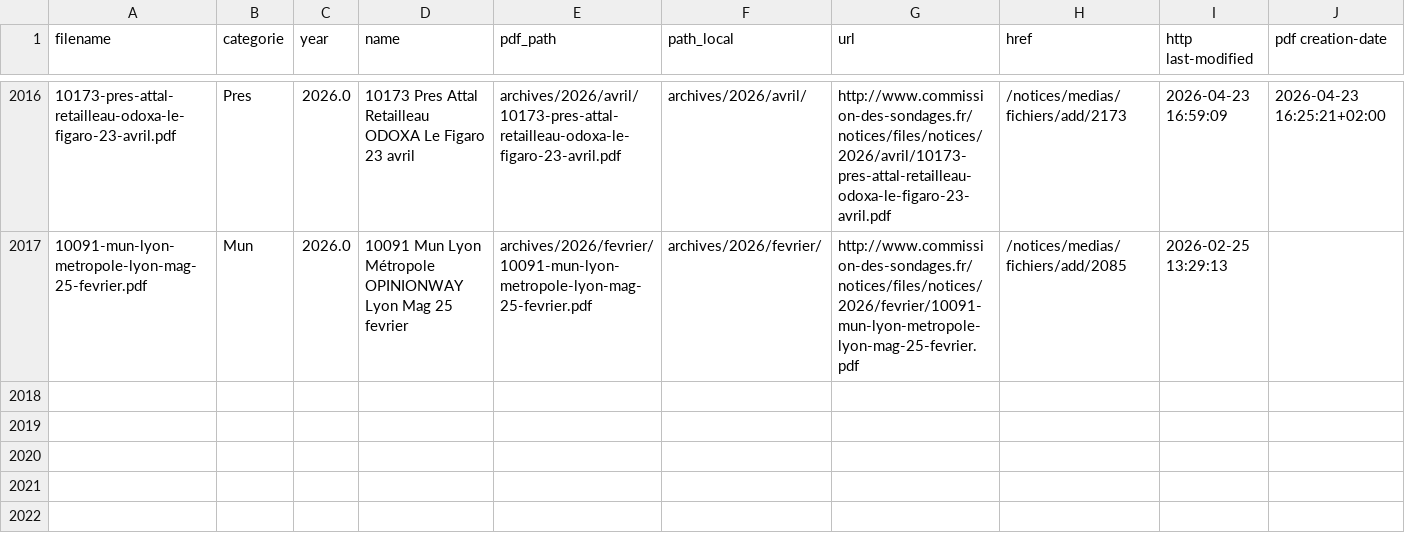
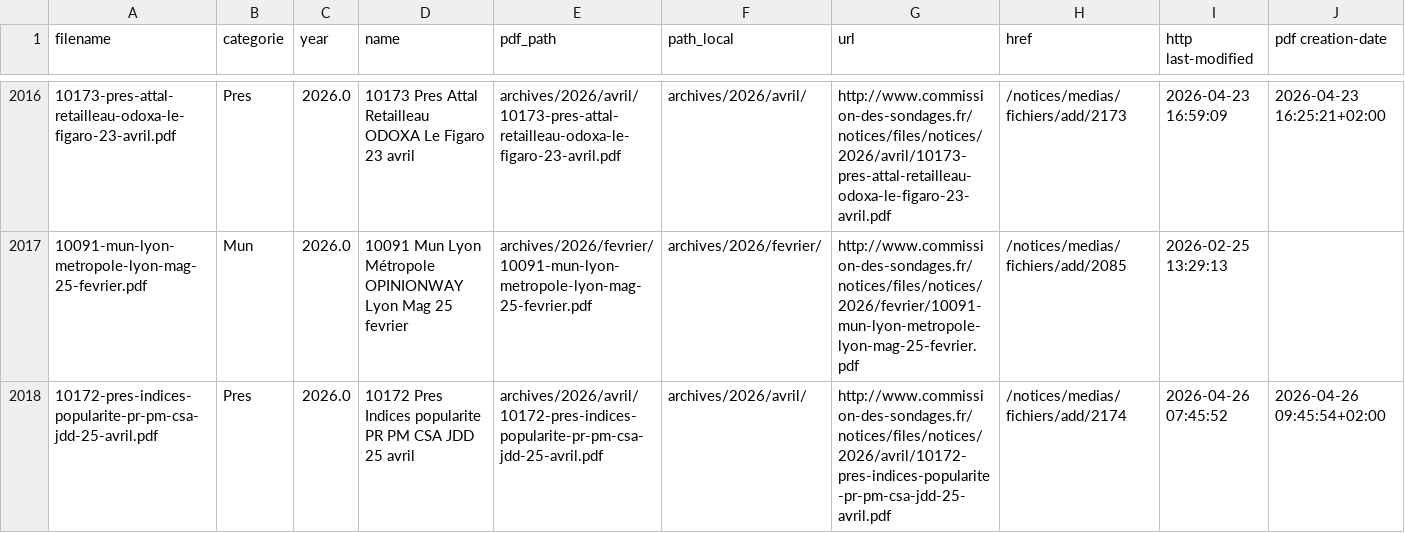
Before and after one commit to MieuxVoter/sondages-commission-index, a CSV file: notices_catalog.csv, drawn as a sheet; only a part is shown, gaps mark what is left out; the diff names each change by its address in the sheet, - before the commit and + after, or states it on an @@ line.

```diff
--- a/notices_catalog.csv
+++ b/notices_catalog.csv
+row 2018: 10172-pres-indices-popularite-pr-pm-csa-jdd-25-avril.pdf | Pres | 2026.0 | 10172 Pres Indices popularite PR PM CSA JDD 25 avril | archives/2026/avril/10172-pres-indices-popularite-pr-pm-csa-jdd-25-avril.pdf | archives/2026/avril/ | http://www.commission-des-sondages.fr/notices/files/notices/2026/avril/10172-pres-indices-popularite-pr-pm-csa-jdd-25-avril.pdf | /notices/medias/fichiers/add/2174 | 2026-04-26 07:45:52 | 2026-04-26 09:45:54+02:00
```
Also changed, not shown: base.csv, files.csv, 1 other file.
